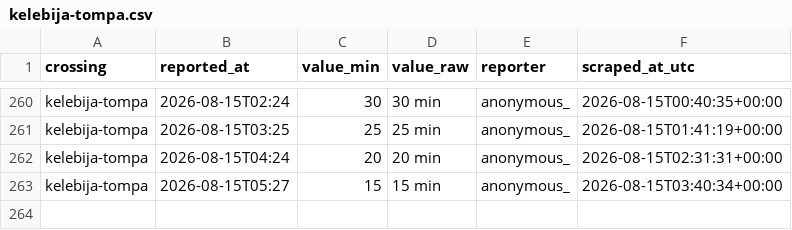
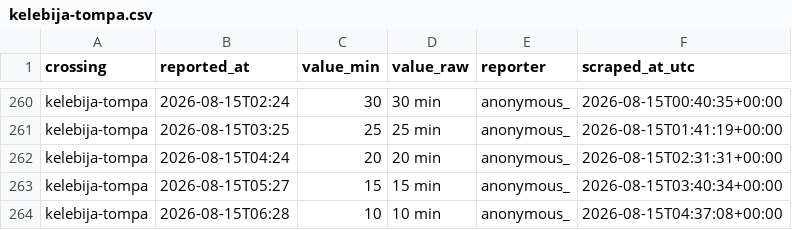
Before and after one commit to brankojosipovic/border-wait, a CSV file: data/kelebija-tompa.csv, drawn as a sheet; only a part is shown, gaps mark what is left out; the diff names each change by its address in the sheet, - before the commit and + after, or states it on an @@ line.

```diff
--- a/data/kelebija-tompa.csv
+++ b/data/kelebija-tompa.csv
+row 264: kelebija-tompa | 2026-08-15T06:28 | 10 | 10 min | anonymous_ | 2026-08-15T04:37:08+00:00
```
Also changed, not shown: data/roszke-horgos.csv, data/summary_monthly.csv, 1 other file.
